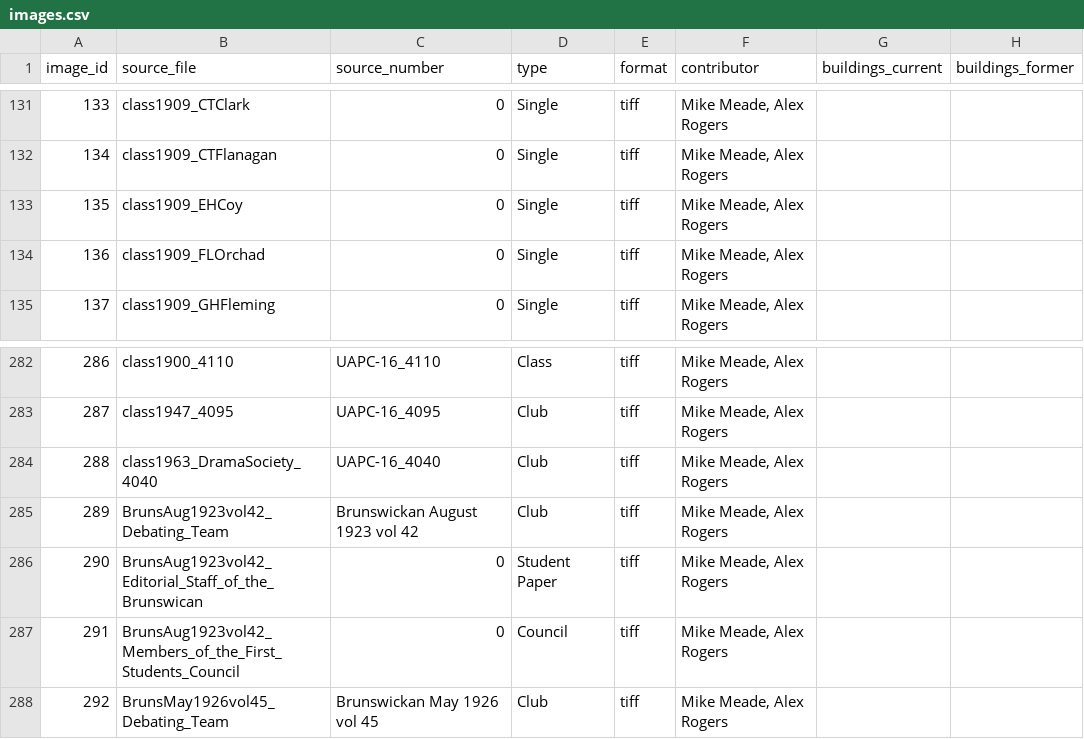
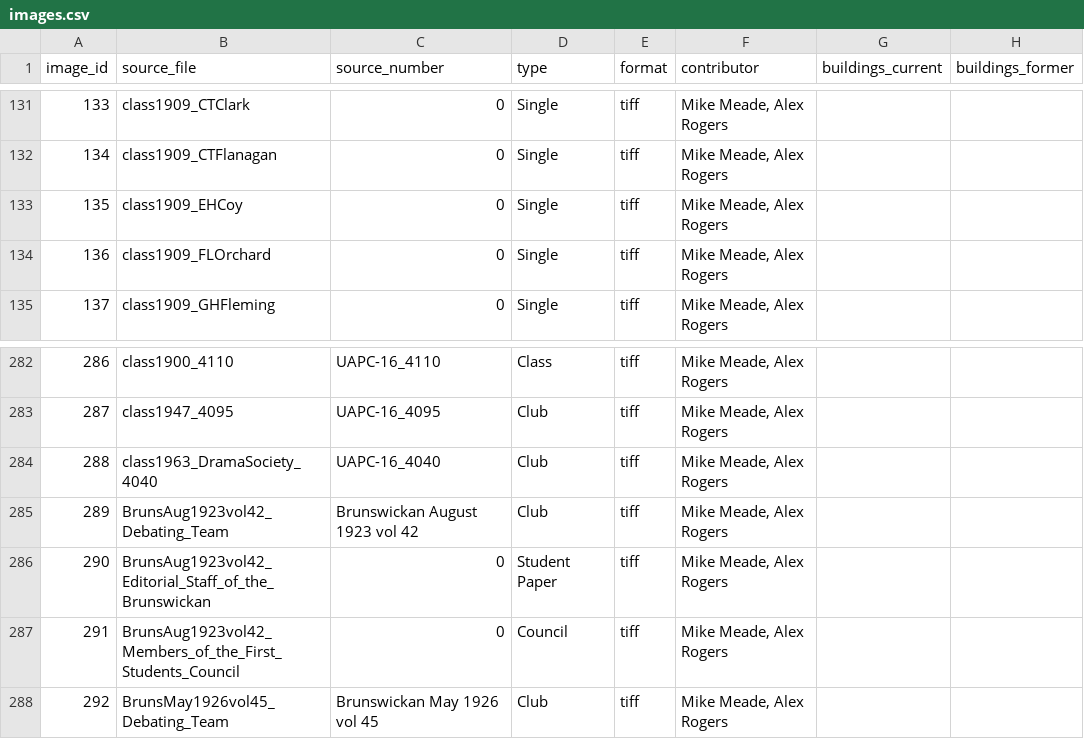
Before and after one commit to unb-libraries/composites.lib.unb.ca, a CSV file: custom/modules/comp_migration/data/csv/images.csv, drawn as a sheet; only a part is shown, gaps mark what is left out; the diff names each change by its address in the sheet, - before the commit and + after, or states it on an @@ line.

Commit message:
COMP-5 Complete migration, all records, all images

```diff
--- a/custom/modules/comp_migration/data/csv/images.csv
+++ b/custom/modules/comp_migration/data/csv/images.csv
-B134 (source_file): class1909_FLOrchad
+B134 (source_file): class1909_FLOrchard
-B286 (source_file): BrunsAug1923vol42_Editorial_Staff_of_the_Brunswican
+B286 (source_file): BrunsAug1923vol42_Editorial_Staff_of_the_Brunswickan
```
Also changed, not shown: custom/modules/comp_migration/data/csv/graduates.csv, 3 other files.
